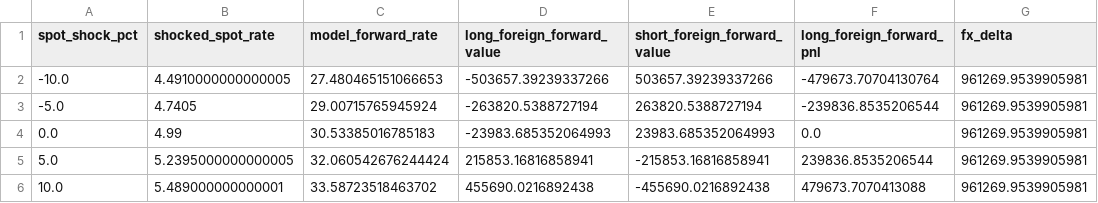
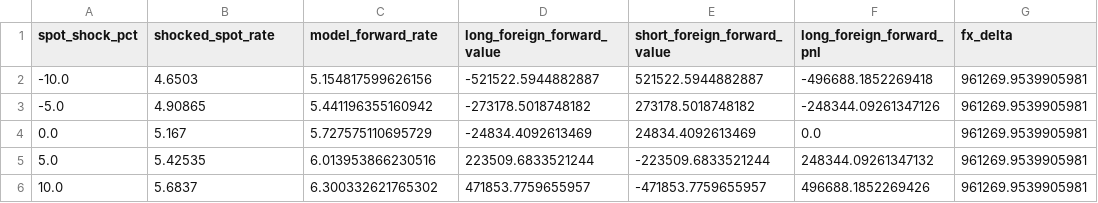
Before and after one commit to rolffcoelho-bravo/quant-model-risk-lab, a CSV file: data/official/processed/fx_forward_shock_table.csv, drawn as a sheet.

```diff
--- a/data/official/processed/fx_forward_shock_table.csv
+++ b/data/official/processed/fx_forward_shock_table.csv
@@ -1,6 +1,6 @@
 spot_shock_pct,shocked_spot_rate,model_forward_rate,long_foreign_forward_value,short_foreign_forward_value,long_foreign_forward_pnl,fx_delta
--10.0,4.4910000000000005,27.480465151066653,-503657.39239337266,503657.39239337266,-479673.70704130764,961269.9539905981
--5.0,4.7405,29.00715765945924,-263820.5388727194,263820.5388727194,-239836.8535206544,961269.9539905981
-0.0,4.99,30.53385016785183,-23983.685352064993,23983.685352064993,0.0,961269.9539905981
-5.0,5.2395000000000005,32.060542676244424,215853.16816858941,-215853.16816858941,239836.8535206544,961269.9539905981
-10.0,5.489000000000001,33.58723518463702,455690.0216892438,-455690.0216892438,479673.7070413088,961269.9539905981
+-10.0,4.6503,5.154817599626156,-521522.5944882887,521522.5944882887,-496688.1852269418,961269.9539905981
+-5.0,4.90865,5.441196355160942,-273178.5018748182,273178.5018748182,-248344.09261347126,961269.9539905981
+0.0,5.167,5.727575110695729,-24834.4092613469,24834.4092613469,0.0,961269.9539905981
+5.0,5.42535,6.013953866230516,223509.6833521244,-223509.6833521244,248344.09261347132,961269.9539905981
+10.0,5.6837,6.300332621765302,471853.7759655957,-471853.7759655957,496688.1852269426,961269.9539905981
```
Also changed, not shown: data/official/processed/fx_forward_validation_summary.csv, data/official/processed/fx_option_put_call_parity_table.csv, 24 other files.
